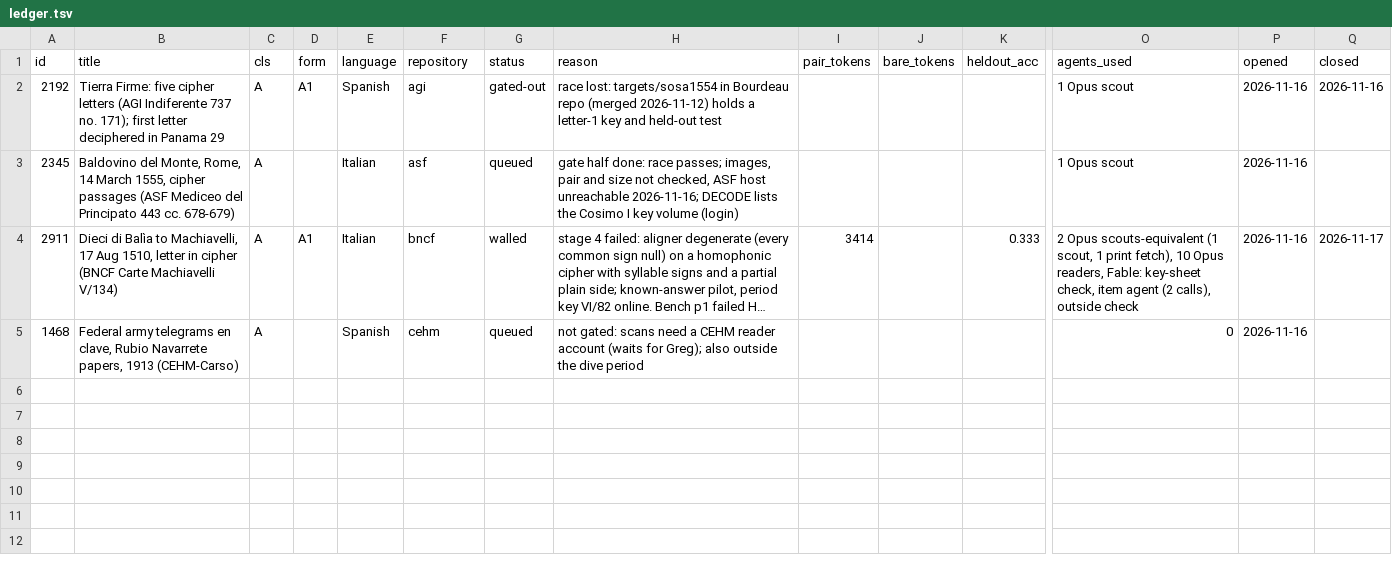
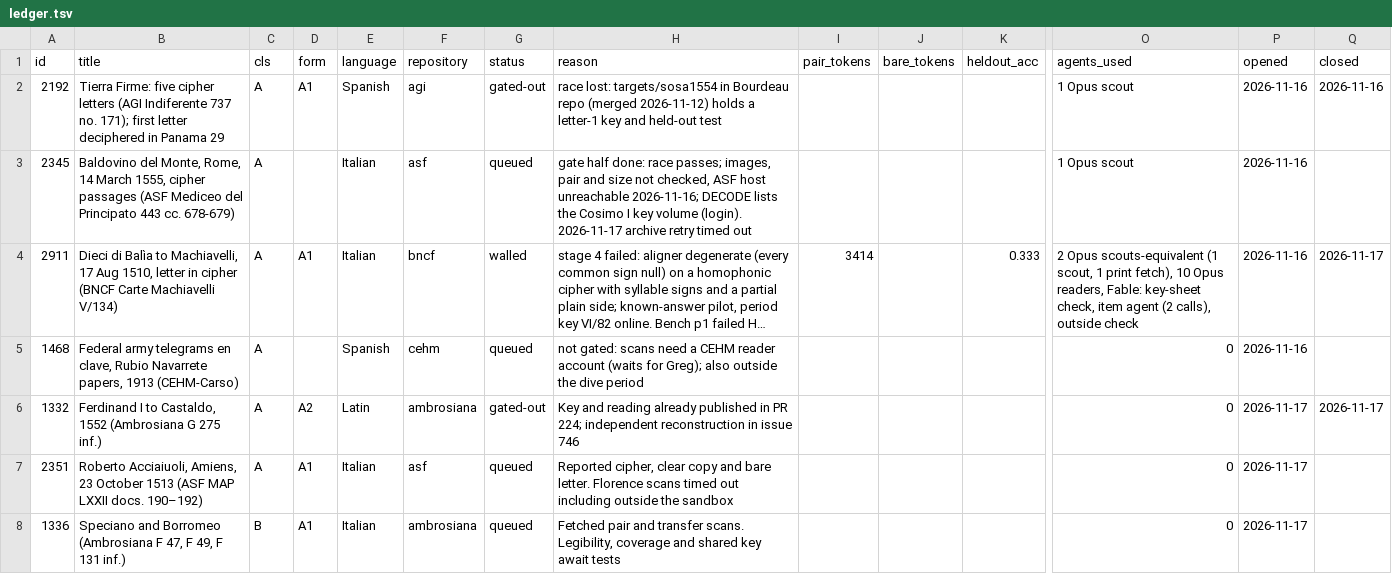
Before and after one commit to mhyrr/cryptics, a TSV file: puzzles/missing-keys-16c/line/ledger.tsv, drawn as a sheet; only a part is shown, gaps mark what is left out; long unchanged cells end in …; rows hold the shown columns only; the diff names each change by its address in the sheet, - before the commit and + after, or states it on an @@ line.

Commit message:
Gate the Speciano cipher pair and record prior recoveries

```diff
--- a/puzzles/missing-keys-16c/line/ledger.tsv
+++ b/puzzles/missing-keys-16c/line/ledger.tsv
-H3 (reason): …key volume (login)
+H3 (reason): …key volume (login). 2026-11-17 archive retry timed out
+row 6: 1332 | Ferdinand I to Castaldo, 1552 (Ambrosiana G 275 inf.) | A | A2 | Latin | ambrosiana | gated-out | Key and reading already published in PR 224; independent reconstruction in issue 746 |  |  |  | 0 | 2026-11-17 | 2026-11-17
+row 7: 2351 | Roberto Acciaiuoli, Amiens, 23 October 1513 (ASF MAP LXXII docs. 190–192) | A | A1 | Italian | asf | queued | Reported cipher, clear copy and bare letter. Florence scans timed out including outside the sandbox |  |  |  | 0 | 2026-11-17
+row 8: 1336 | Speciano and Borromeo (Ambrosiana F 47, F 49, F 131 inf.) | B | A1 | Italian | ambrosiana | queued | Fetched pair and transfer scans. Legibility, coverage and shared key await tests |  |  |  | 0 | 2026-11-17
```
Also changed, not shown: 13 other files.
